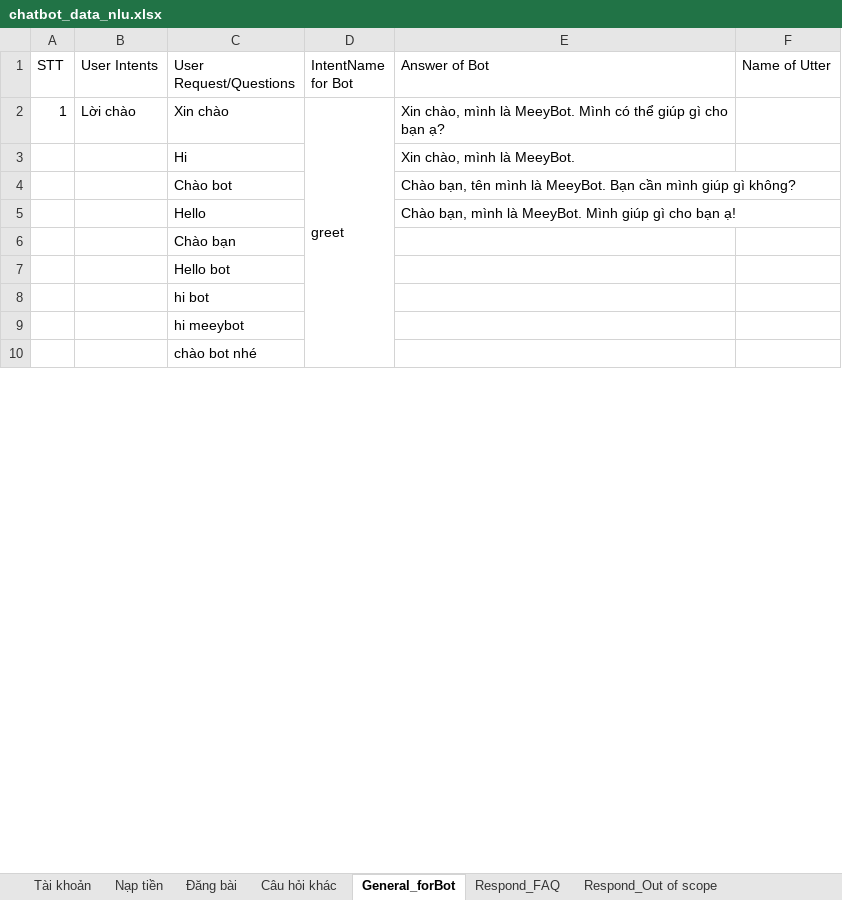
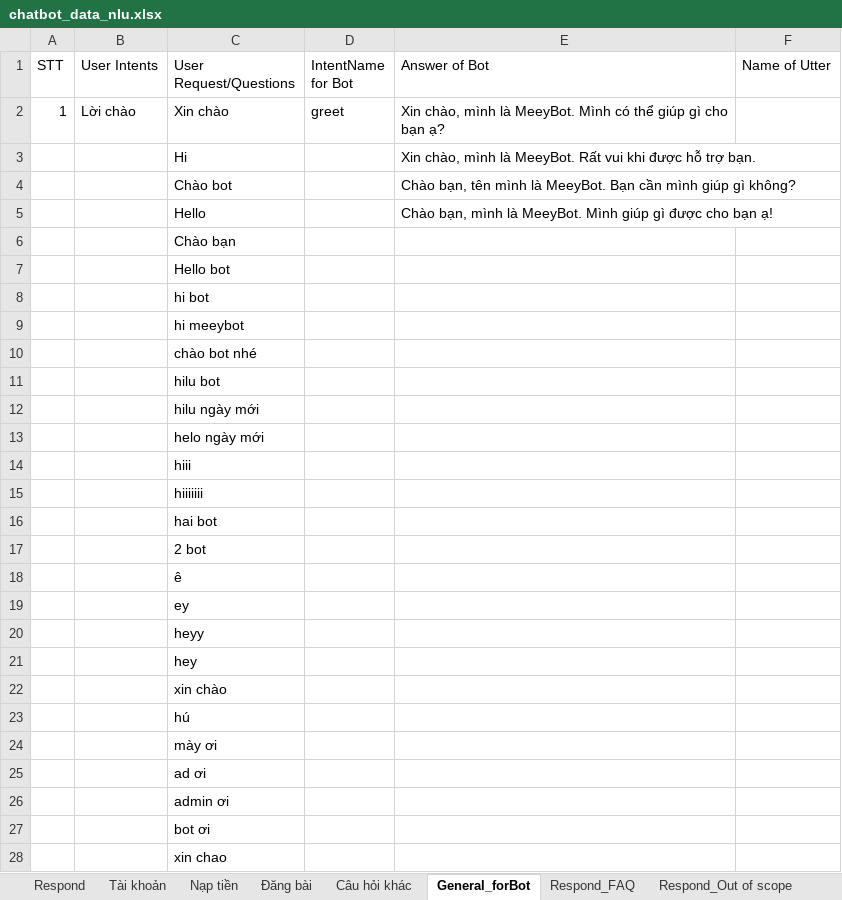
Before and after one commit to DBone32/rasa-chatbot, an Excel workbook: raw_data/chatbot_data_nlu.xlsx, sheet General_forBot, drawn as a sheet; only a part is shown; values as stored, in another font and other column widths than the file's, no cell formats; charts and pictures not drawn; removed rows and columns are numbered as before the commit, all else as after; the diff covers the shown part only; the diff names each change by its address in the sheet, - before the commit and + after, or states it on an @@ line.

```diff
--- a/raw_data/chatbot_data_nlu.xlsx (sheet General_forBot)
+++ b/raw_data/chatbot_data_nlu.xlsx (sheet General_forBot)
+sheet tab: Respond
-D2:D10 merged
-E3 (Answer of Bot): Xin chào, mình là MeeyBot.
+E3 (Answer of Bot): Xin chào, mình là MeeyBot. Rất vui khi được hỗ trợ bạn.
-E5 (Answer of Bot): …giúp gì cho bạn…
+E5 (Answer of Bot): …giúp gì được cho bạn…
+row 11:  |  | hilu bot
+row 12:  |  | hilu ngày mới
+row 13:  |  | helo ngày mới
+row 14:  |  | hiii
+row 15:  |  | hiiiiiii
+row 16:  |  | hai bot
+row 17:  |  | 2 bot
+row 18:  |  | ê
+row 19:  |  | ey
+row 20:  |  | heyy
+row 21:  |  | hey
+row 22:  |  | xin chào
+row 23:  |  | hú
+row 24:  |  | mày ơi
+row 25:  |  | ad ơi
+row 26:  |  | admin ơi
+row 27:  |  | bot ơi
+row 28:  |  | xin chao
```
Also changed, not shown: 32 added rows, 2 removed rows, 2 edited cells and merged cells elsewhere in this sheet, sheet Đăng bài, sheet Respond_ChitChat, sheet Tài khoản, sheet Câu hỏi khác, sheet Respond_FAQ, sheet Nạp tiền, 3 more sheets, cell formats, charts or pictures, raw_data/chatbot_data_core.xlsx, 10 other files.
